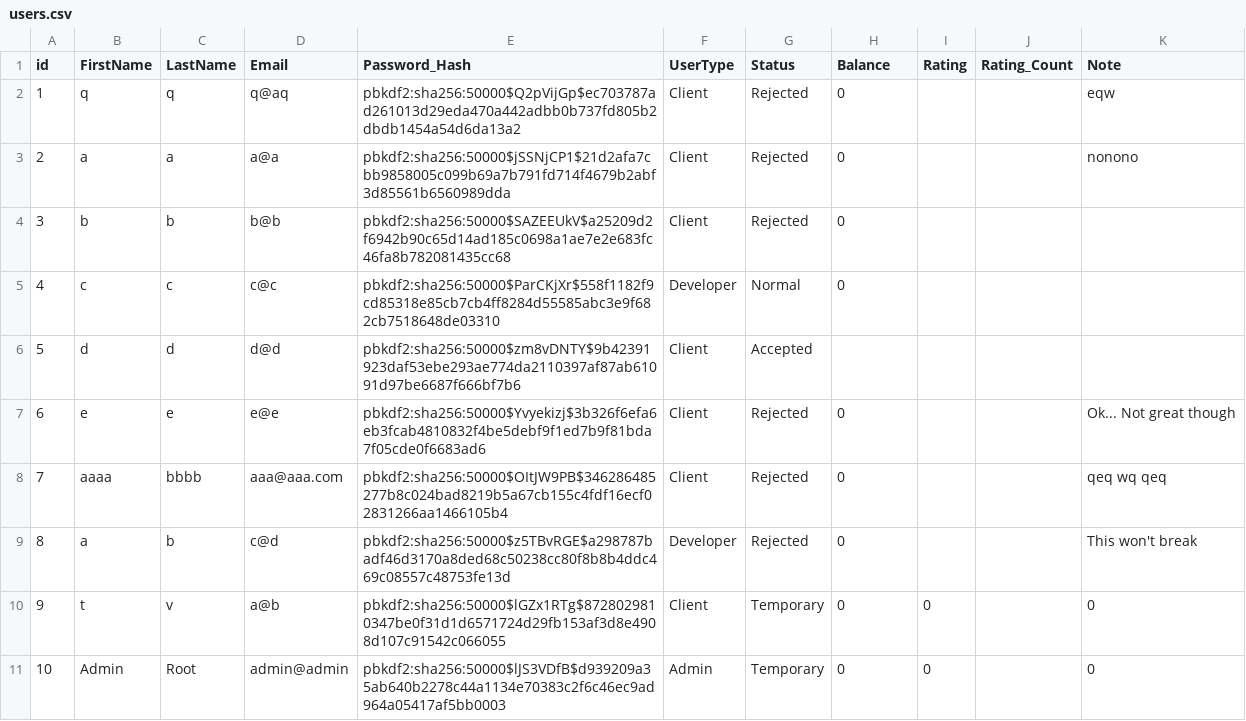
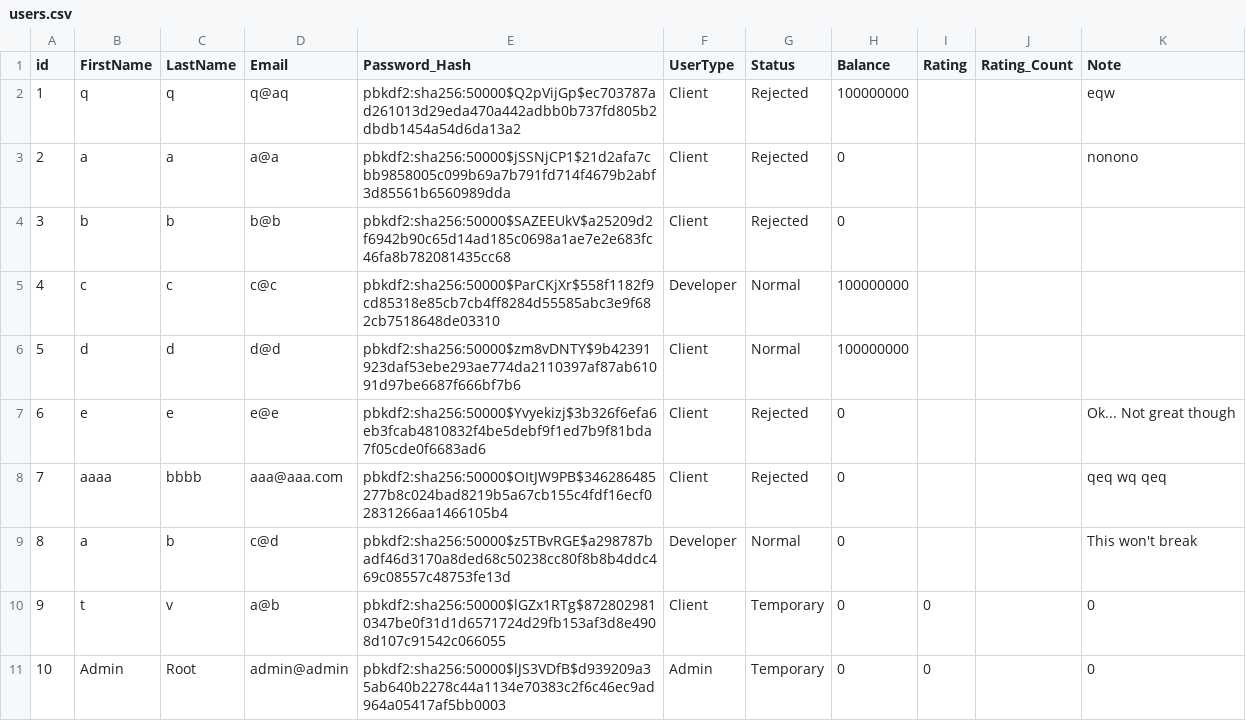
Before and after one commit to jamesw8/PVJ-Turk, a CSV file: users.csv, drawn as a sheet.

Commit message:
User page here

```diff
--- a/users.csv
+++ b/users.csv
@@ -1,10 +1,10 @@
 id,FirstName,LastName,Email,Password_Hash,UserType,Status,Balance,Rating,Rating_Count,Note
-1,q,q,q@aq,pbkdf2:sha256:50000$Q2pVijGp$ec703787ad261013d29eda470a442adbb0b737fd805b2dbdb1454a54d6da13a2,Client,Rejected,0,,,eqw
+1,q,q,q@aq,pbkdf2:sha256:50000$Q2pVijGp$ec703787ad261013d29eda470a442adbb0b737fd805b2dbdb1454a54d6da13a2,Client,Rejected,100000000,,,eqw
 2,a,a,a@a,pbkdf2:sha256:50000$jSSNjCP1$21d2afa7cbb9858005c099b69a7b791fd714f4679b2abf3d85561b6560989dda,Client,Rejected,0,,,nonono
 3,b,b,b@b,pbkdf2:sha256:50000$SAZEEUkV$a25209d2f6942b90c65d14ad185c0698a1ae7e2e683fc46fa8b782081435cc68,Client,Rejected,0,,,
-4,c,c,c@c,pbkdf2:sha256:50000$ParCKjXr$558f1182f9cd85318e85cb7cb4ff8284d55585abc3e9f682cb7518648de03310,Developer,Normal,0,,,
-5,d,d,d@d,pbkdf2:sha256:50000$zm8vDNTY$9b42391923daf53ebe293ae774da2110397af87ab61091d97be6687f666bf7b6,Client,Accepted,,,,
+4,c,c,c@c,pbkdf2:sha256:50000$ParCKjXr$558f1182f9cd85318e85cb7cb4ff8284d55585abc3e9f682cb7518648de03310,Developer,Normal,100000000,,,
+5,d,d,d@d,pbkdf2:sha256:50000$zm8vDNTY$9b42391923daf53ebe293ae774da2110397af87ab61091d97be6687f666bf7b6,Client,Normal,100000000,,,
 6,e,e,e@e,pbkdf2:sha256:50000$Yvyekizj$3b326f6efa6eb3fcab4810832f4be5debf9f1ed7b9f81bda7f05cde0f6683ad6,Client,Rejected,0,,,Ok... Not great though
 7,aaaa,bbbb,aaa@aaa.com,pbkdf2:sha256:50000$OItJW9PB$346286485277b8c024bad8219b5a67cb155c4fdf16ecf02831266aa1466105b4,Client,Rejected,0,,,qeq wq qeq
-8,a,b,c@d,pbkdf2:sha256:50000$z5TBvRGE$a298787badf46d3170a8ded68c50238cc80f8b8b4ddc469c08557c48753fe13d,Developer,Rejected,0,,,This won't break
+8,a,b,c@d,pbkdf2:sha256:50000$z5TBvRGE$a298787badf46d3170a8ded68c50238cc80f8b8b4ddc469c08557c48753fe13d,Developer,Normal,0,,,This won't break
 9,t,v,a@b,pbkdf2:sha256:50000$lGZx1RTg$8728029810347be0f31d1d6571724d29fb153af3d8e4908d107c91542c066055,Client,Temporary,0,0,,0
```
Also changed, not shown: 2 other files.
